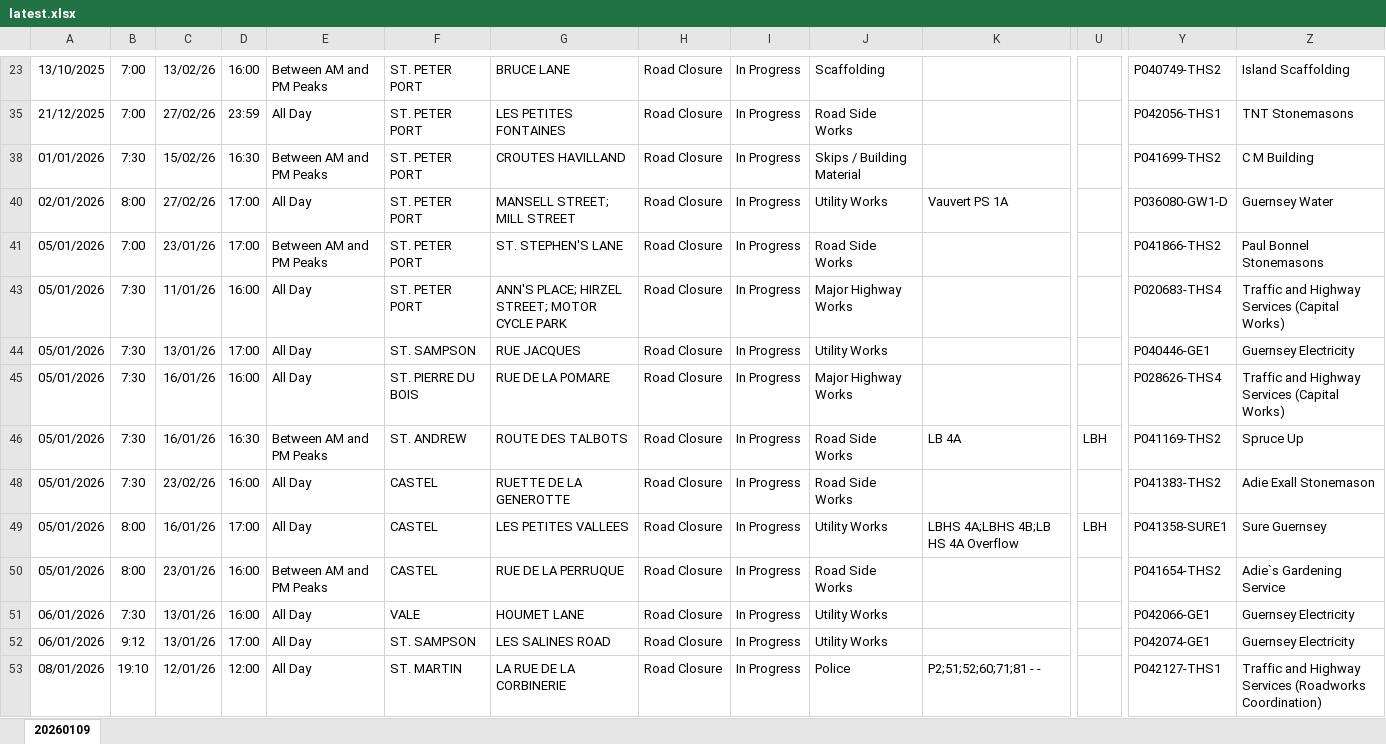
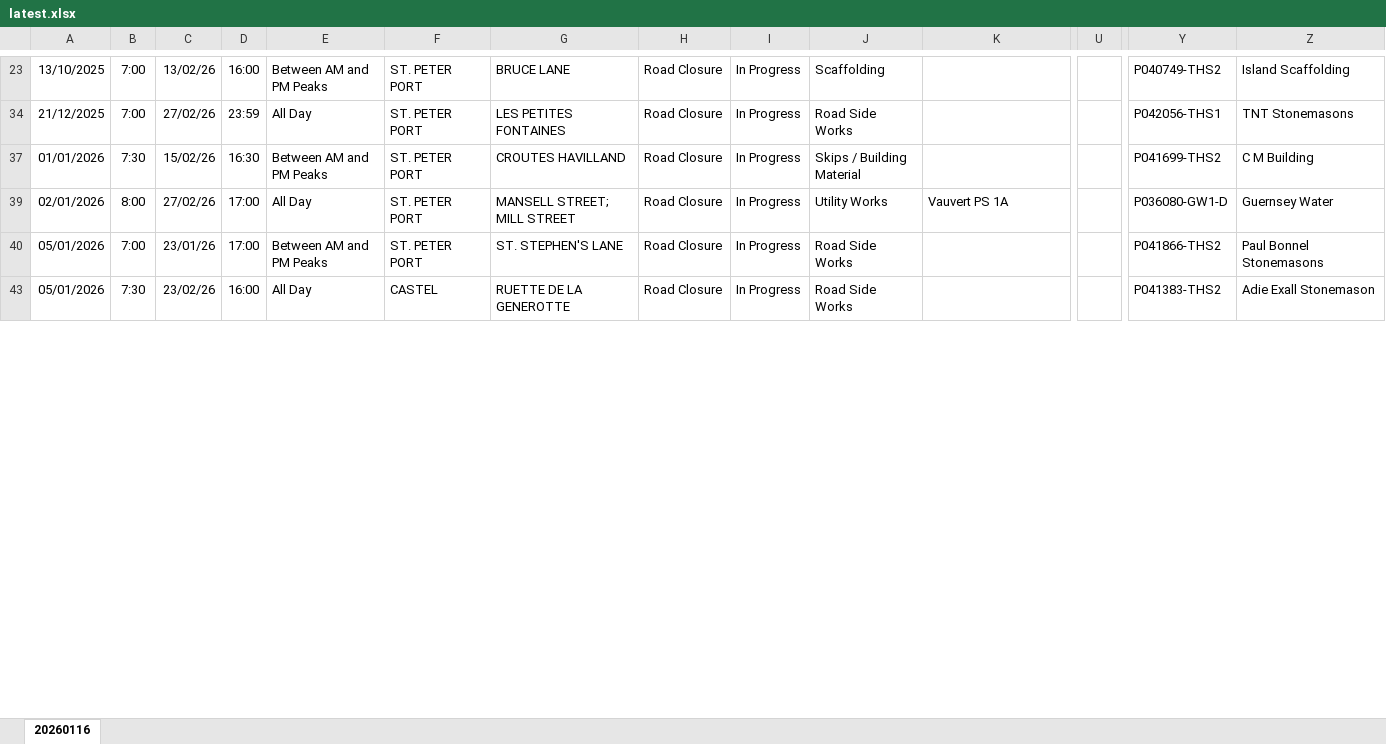
Before and after one commit to The-Quarry/guernsey-roadworks, an Excel workbook: latest.xlsx, sheet 20260116, drawn as a sheet; only a part is shown, gaps mark what is left out; values as stored, in another font and other column widths than the file's, no borders; removed rows and columns are numbered as before the commit, all else as after; rows hold the shown columns only; the diff covers the shown part only; the diff names each change by its address in the sheet, - before the commit and + after, or states it on an @@ line.

Commit message:
Add files via upload

```diff
--- a/latest.xlsx (sheet 20260116)
+++ b/latest.xlsx (sheet 20260116)
-sheet tab: 20260109
+sheet tab: 20260116
-row 43: 05/01/2026 | 7:30 | 11/01/26 | 16:00 | All Day | ST. PETER PORT | ANN'S PLACE; HIRZEL STREET; MOTOR CYCLE PARK | Road Closure | In Progress | Major Highway Works |  |  | P020683-THS4 | Traffic and Highway Services (Capital Works)
-row 44: 05/01/2026 | 7:30 | 13/01/26 | 17:00 | All Day | ST. SAMPSON | RUE JACQUES | Road Closure | In Progress | Utility Works |  |  | P040446-GE1 | Guernsey Electricity
-row 45: 05/01/2026 | 7:30 | 16/01/26 | 16:00 | All Day | ST. PIERRE DU BOIS | RUE DE LA POMARE | Road Closure | In Progress | Major Highway Works |  |  | P028626-THS4 | Traffic and Highway Services (Capital Works)
-row 46: 05/01/2026 | 7:30 | 16/01/26 | 16:30 | Between AM and PM Peaks | ST. ANDREW | ROUTE DES TALBOTS | Road Closure | In Progress | Road Side Works | LB 4A | LBH | P041169-THS2 | Spruce Up
-row 49: 05/01/2026 | 8:00 | 16/01/26 | 17:00 | All Day | CASTEL | LES PETITES VALLEES | Road Closure | In Progress | Utility Works | LBHS 4A;LBHS 4B;LB HS 4A Overflow | LBH | P041358-SURE1 | Sure Guernsey
-row 50: 05/01/2026 | 8:00 | 23/01/26 | 16:00 | Between AM and PM Peaks | CASTEL | RUE DE LA PERRUQUE | Road Closure | In Progress | Road Side Works |  |  | P041654-THS2 | Adie`s Gardening Service
-row 51: 06/01/2026 | 7:30 | 13/01/26 | 16:00 | All Day | VALE | HOUMET LANE | Road Closure | In Progress | Utility Works |  |  | P042066-GE1 | Guernsey Electricity
-row 52: 06/01/2026 | 9:12 | 13/01/26 | 17:00 | All Day | ST. SAMPSON | LES SALINES ROAD | Road Closure | In Progress | Utility Works |  |  | P042074-GE1 | Guernsey Electricity
-row 53: 08/01/2026 | 19:10 | 12/01/26 | 12:00 | All Day | ST. MARTIN | LA RUE DE LA CORBINERIE | Road Closure | In Progress | Police | P2;51;52;60;71;81 - - |  | P042127-THS1 | Traffic and Highway Services (Roadworks Coordination)
```
Also changed, not shown: 28 added rows, 72 removed rows and 104 edited cells elsewhere in this sheet, hidden cells.
